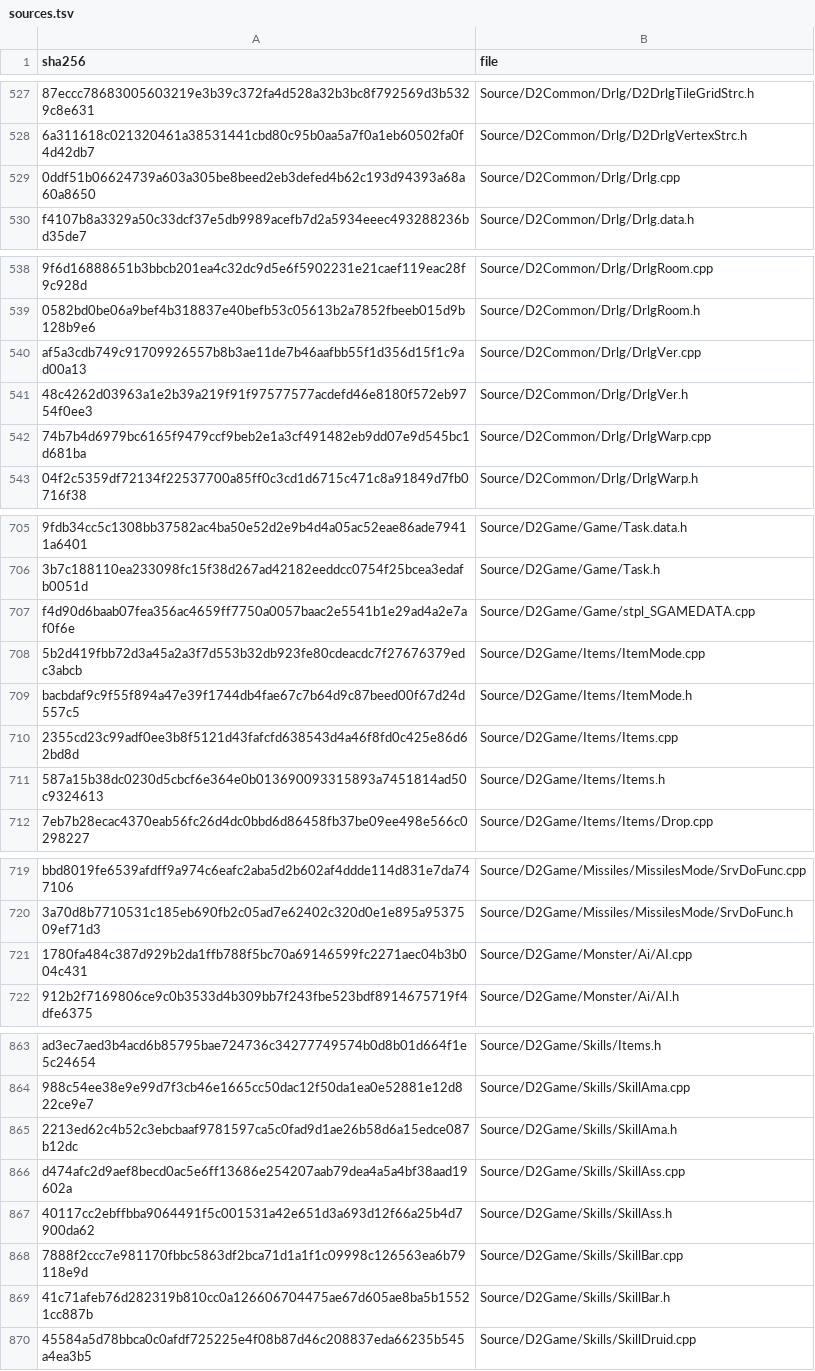
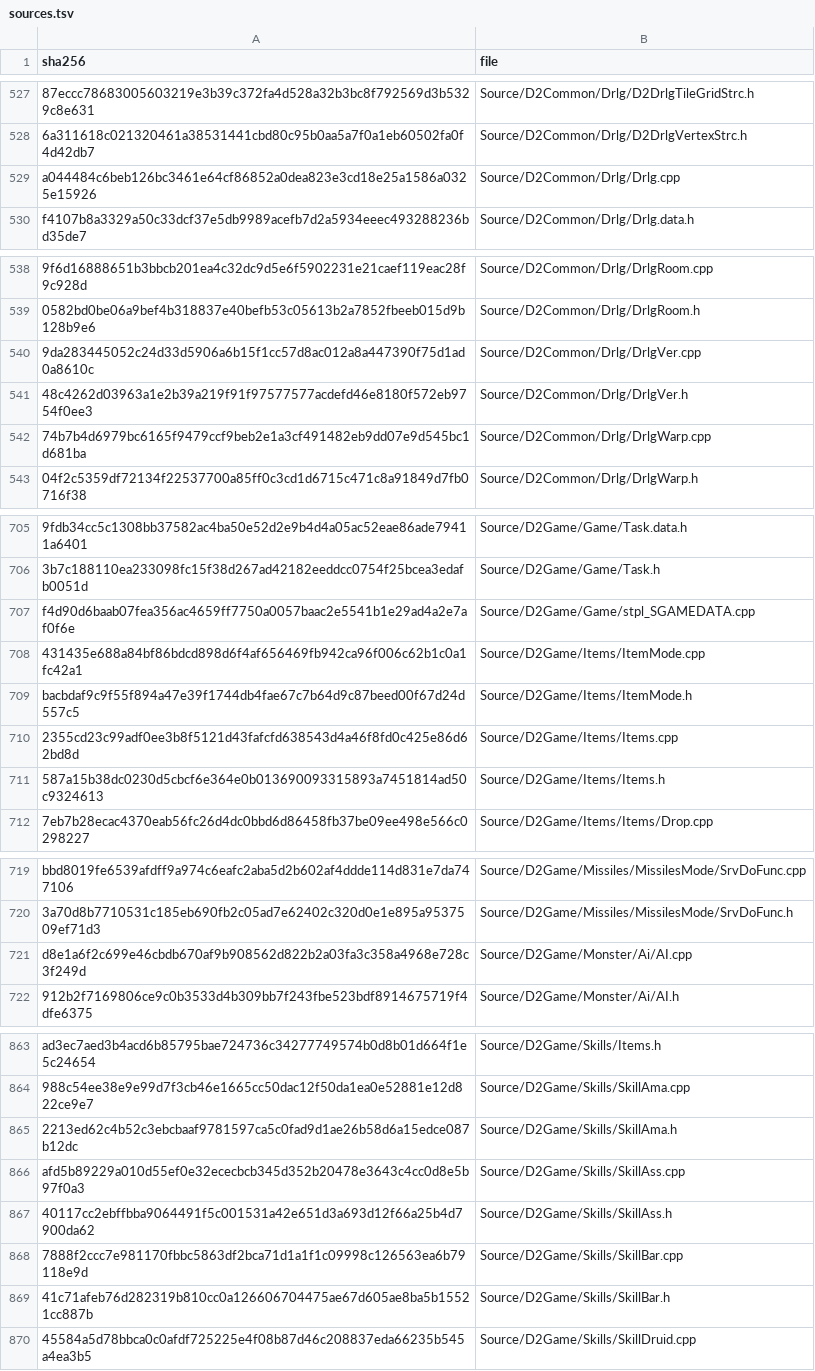
Before and after one commit to jaenster/redivivus, a TSV file: asm_matching/msvc8/translated/sources.tsv, drawn as a sheet; only a part is shown, gaps mark what is left out; the diff covers the shown part only; the diff names each change by its address in the sheet, - before the commit and + after, or states it on an @@ line.

Commit message:
chore: refresh the VC8 translation for D2Game SkillsServer, ItemMode, SUNITNPC, SkillAss, AI and D2Common Drlg, DrlgVer

```diff
--- a/asm_matching/msvc8/translated/sources.tsv
+++ b/asm_matching/msvc8/translated/sources.tsv
-A529 (sha256): 0ddf51b06624739a603a305be8beed2eb3defed4b62c193d94393a68a60a8650
+A529 (sha256): a044484c6beb126bc3461e64cf86852a0dea823e3cd18e25a1586a0325e15926
-A540 (sha256): af5a3cdb749c91709926557b8b3ae11de7b46aafbb55f1d356d15f1c9ad00a13
+A540 (sha256): 9da283445052c24d33d5906a6b15f1cc57d8ac012a8a447390f75d1ad0a8610c
-A708 (sha256): 5b2d419fbb72d3a45a2a3f7d553b32db923fe80cdeacdc7f27676379edc3abcb
+A708 (sha256): 431435e688a84bf86bdcd898d6f4af656469fb942ca96f006c62b1c0a1fc42a1
-A721 (sha256): 1780fa484c387d929b2da1ffb788f5bc70a69146599fc2271aec04b3b004c431
+A721 (sha256): d8e1a6f2c699e46cbdb670af9b908562d822b2a03fa3c358a4968e728c3f249d
-A866 (sha256): d474afc2d9aef8becd0ac5e6ff13686e254207aab79dea4a5a4bf38aad19602a
+A866 (sha256): afd5b89229a010d55ef0e32ececbcb345d352b20478e3643c4cc0d8e5b97f0a3
```
Also changed, not shown: 2 edited cells elsewhere in this file, 7 other files.
